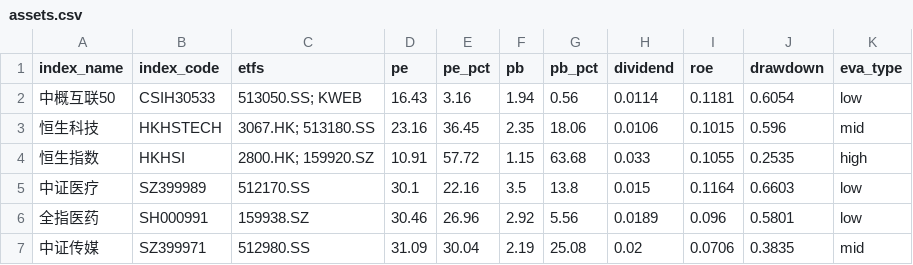
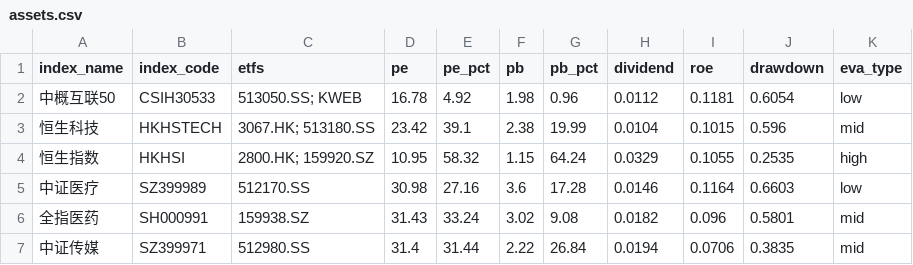
Before and after one commit to lingxuzi/etf-dashboard-auto, a CSV file: docs/assets.csv, drawn as a sheet; only a part is shown; the diff covers the shown part only.

```diff
--- a/docs/assets.csv
+++ b/docs/assets.csv
@@ -1,7 +1,7 @@
 index_name,index_code,etfs,pe,pe_pct,pb,pb_pct,dividend,roe,drawdown,eva_type
-中概互联50,CSIH30533,513050.SS; KWEB,16.43,3.16,1.94,0.56,0.0114,0.1181,0.6054,low
-恒生科技,HKHSTECH,3067.HK; 513180.SS,23.16,36.45,2.35,18.06,0.0106,0.1015,0.596,mid
-恒生指数,HKHSI,2800.HK; 159920.SZ,10.91,57.72,1.15,63.68,0.033,0.1055,0.2535,high
-中证医疗,SZ399989,512170.SS,30.1,22.16,3.5,13.8,0.015,0.1164,0.6603,low
-全指医药,SH000991,159938.SZ,30.46,26.96,2.92,5.56,0.0189,0.096,0.5801,low
-中证传媒,SZ399971,512980.SS,31.09,30.04,2.19,25.08,0.02,0.0706,0.3835,mid
+中概互联50,CSIH30533,513050.SS; KWEB,16.78,4.92,1.98,0.96,0.0112,0.1181,0.6054,low
+恒生科技,HKHSTECH,3067.HK; 513180.SS,23.42,39.1,2.38,19.99,0.0104,0.1015,0.596,mid
+恒生指数,HKHSI,2800.HK; 159920.SZ,10.95,58.32,1.15,64.24,0.0329,0.1055,0.2535,high
+中证医疗,SZ399989,512170.SS,30.98,27.16,3.6,17.28,0.0146,0.1164,0.6603,low
+全指医药,SH000991,159938.SZ,31.43,33.24,3.02,9.08,0.0182,0.096,0.5801,mid
+中证传媒,SZ399971,512980.SS,31.4,31.44,2.22,26.84,0.0194,0.0706,0.3835,mid
```
Also changed, not shown: 76 edited cells elsewhere in this file.
